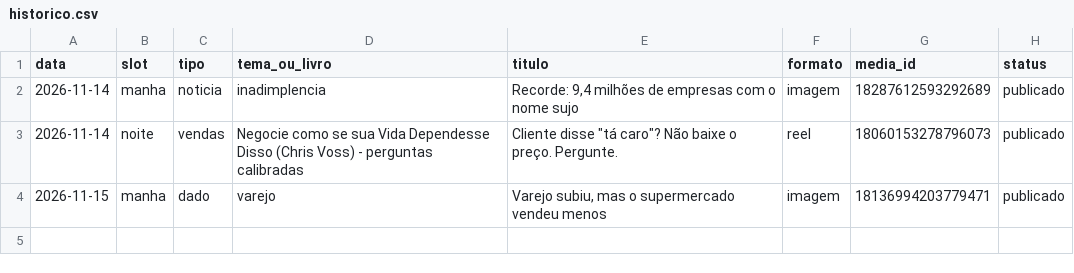
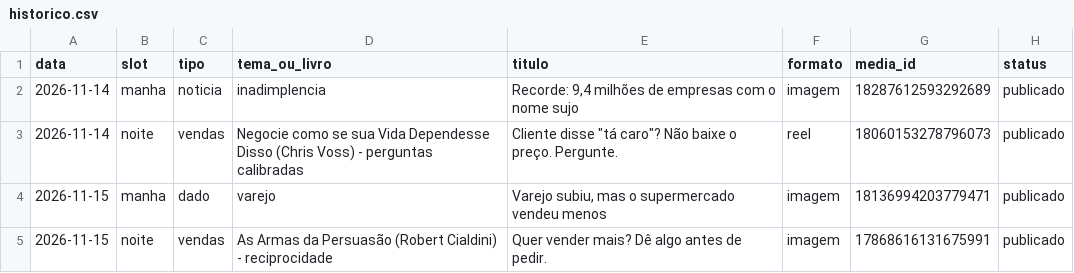
Before and after one commit to arnaldopoggi/fichapro-midia, a CSV file: diario/historico.csv, drawn as a sheet.

```diff
--- a/diario/historico.csv
+++ b/diario/historico.csv
@@ -4 +4,2 @@ data,slot,tipo,tema_ou_livro,titulo,formato,media_id,status
 2026-11-15,manha,dado,varejo,"Varejo subiu, mas o supermercado vendeu menos",imagem,18136994203779471,publicado
+2026-11-15,noite,vendas,As Armas da Persuasão (Robert Cialdini) - reciprocidade,"Quer vender mais? Dê algo antes de pedir.",imagem,17868616131675991,publicado
```
